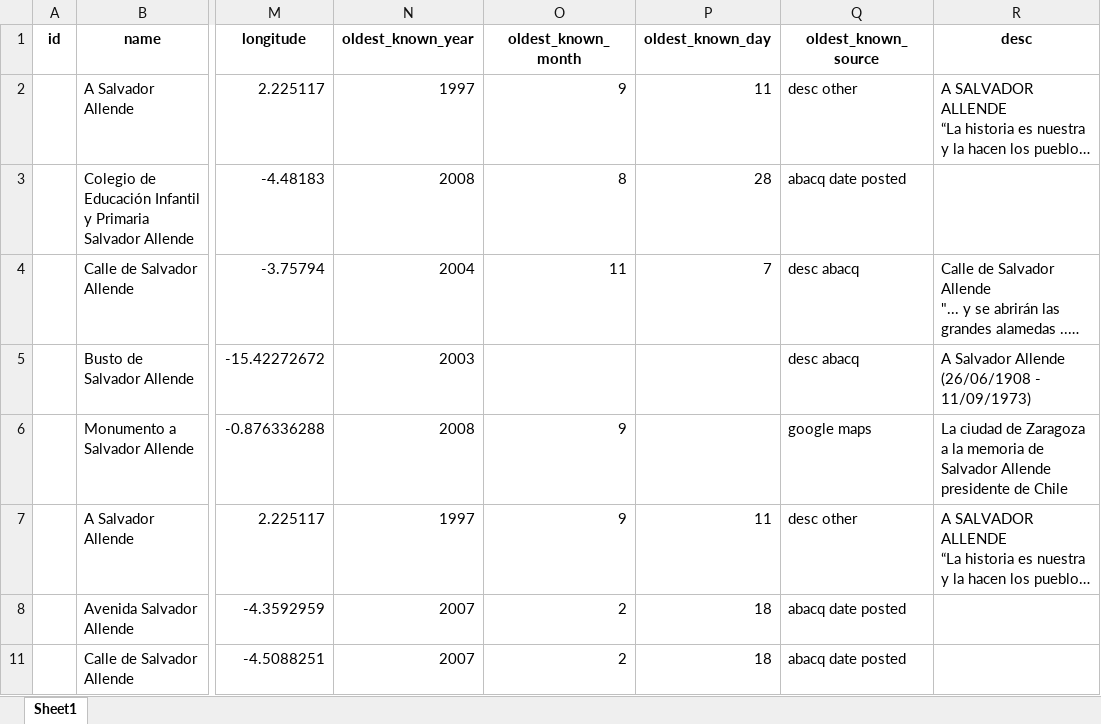
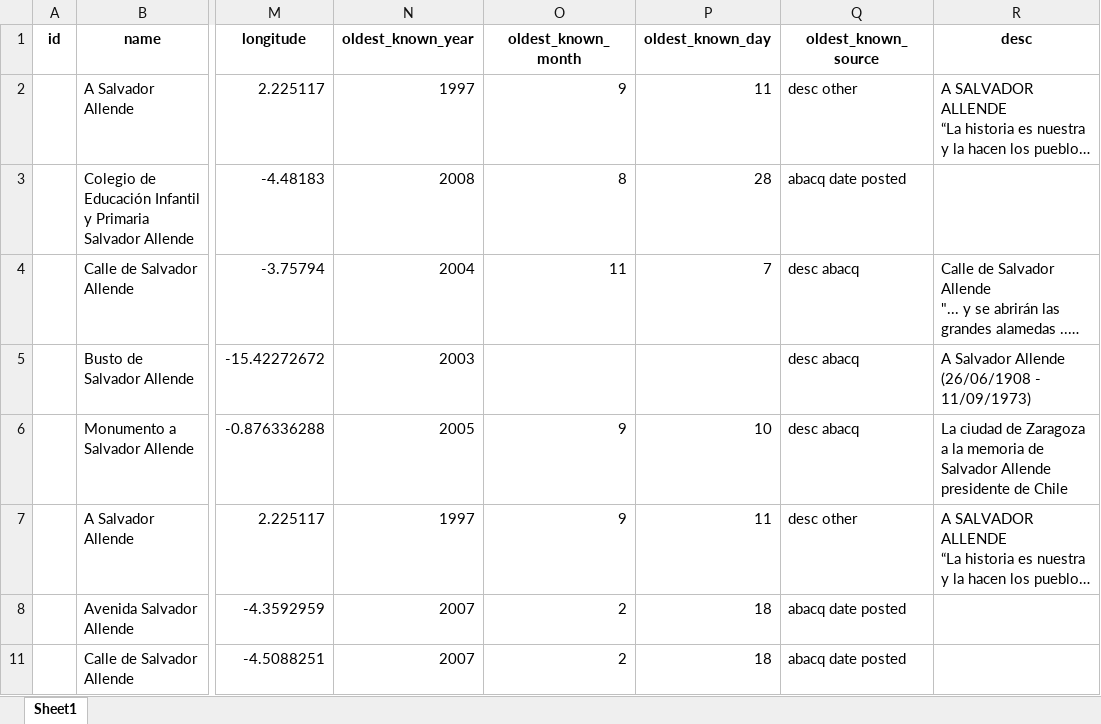
Before and after one commit to GoGroGlo/datasets-of-interest, an Excel workbook: a-place-for-salvador-allende/countries/Spain_5.xlsx, sheet Sheet1, drawn as a sheet; only a part is shown, gaps mark what is left out; long unchanged cells end in …; values as stored, in another font and other column widths than the file's, no borders; the diff names each change by its address in the sheet, - before the commit and + after, or states it on an @@ line.

```diff
--- a/a-place-for-salvador-allende/countries/Spain_5.xlsx (sheet Sheet1)
+++ b/a-place-for-salvador-allende/countries/Spain_5.xlsx (sheet Sheet1)
-N6 (oldest_known_year): 2008
+N6 (oldest_known_year): 2005
-P6 (oldest_known_day): (empty)
+P6 (oldest_known_day): 10
-Q6 (oldest_known_source): google maps
+Q6 (oldest_known_source): desc abacq
```
Also changed, not shown: a-place-for-salvador-allende/countries/Spain_1.xlsx, a-place-for-salvador-allende/countries/Spain_2.xlsx, 5 other files.
